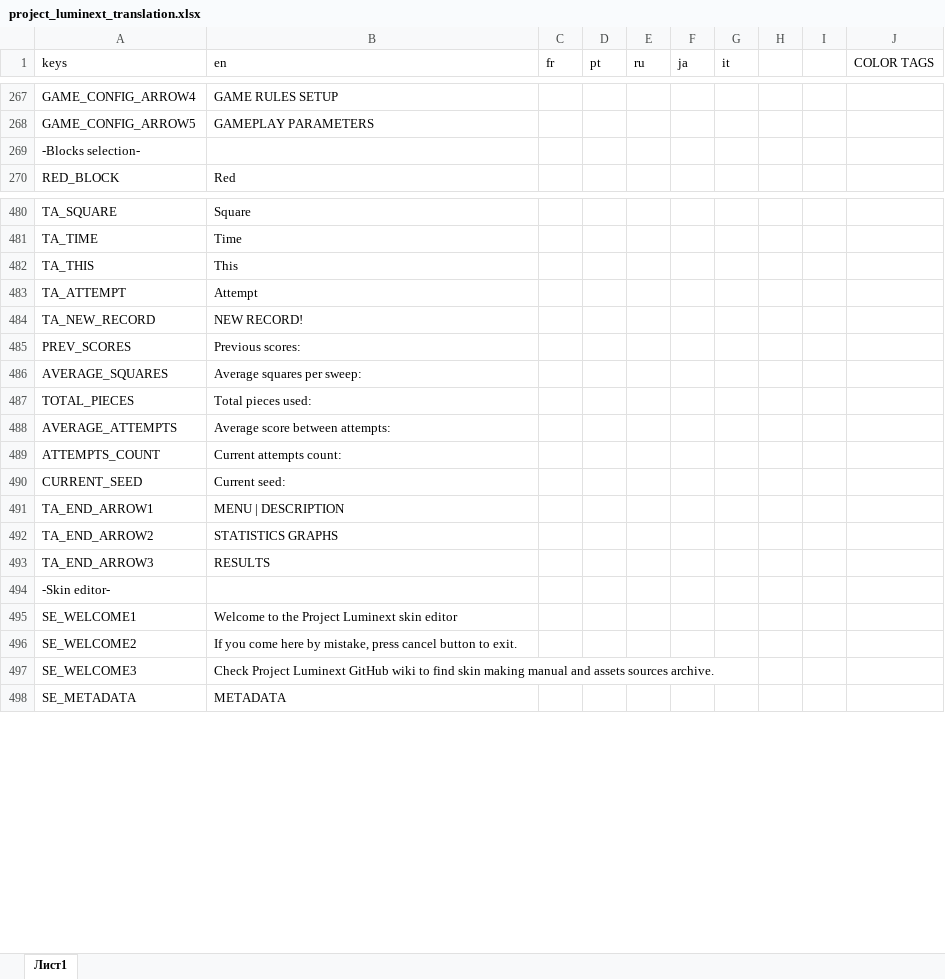
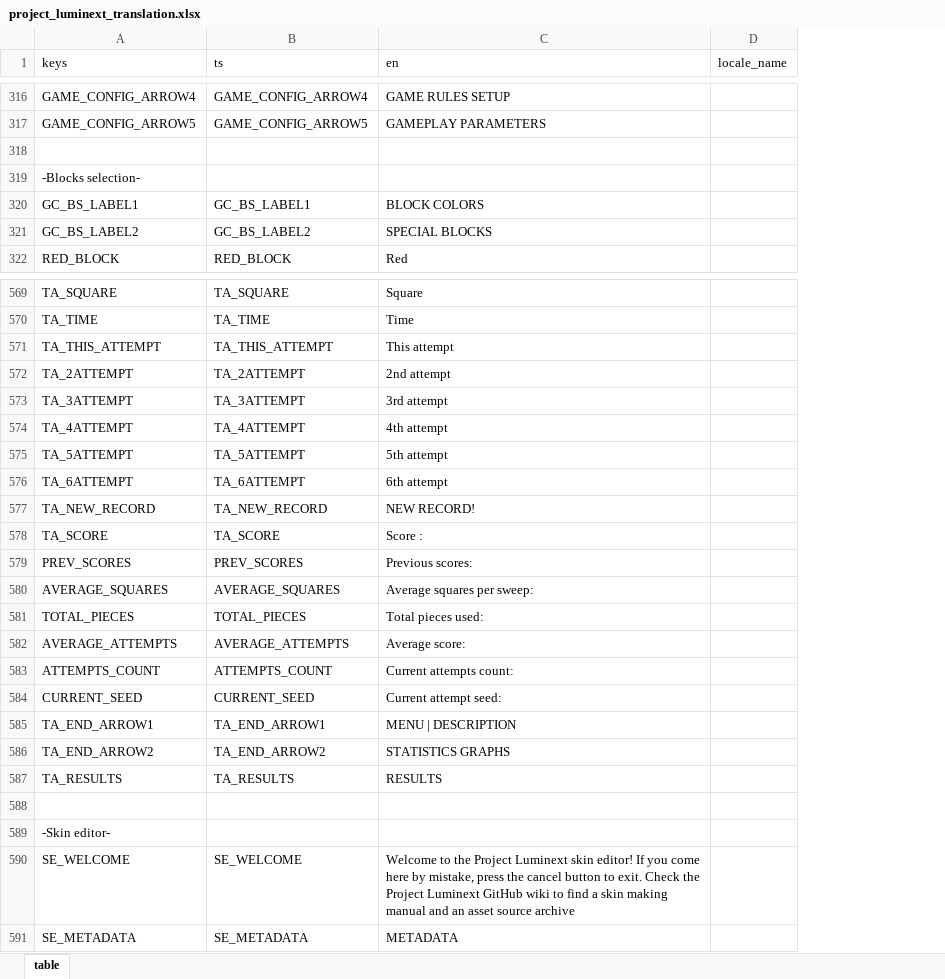
Before and after one commit to UnfavorableEnhancer/Project-Luminext, an Excel workbook: translations/project_luminext_translation.xlsx, sheet table, drawn as a sheet; only a part is shown, gaps mark what is left out; values as stored, in another font and other column widths than the file's, no cell formats; charts and pictures not drawn; removed rows and columns are numbered as before the commit, all else as after; the diff covers the shown part only; the diff names each change by its address in the sheet, - before the commit and + after, or states it on an @@ line.

Commit message:
translation support stitching part 2
fixed few more things so everything translates correctly now, translation menu is working and new actual xlsx file is here

```diff
--- a/translations/project_luminext_translation.xlsx (sheet table)
+++ b/translations/project_luminext_translation.xlsx (sheet table)
-sheet tab: Лист1
+sheet tab: table
+column B (ts), rows 316-317: GAME_CONFIG_ARROW4 | GAME_CONFIG_ARROW5; row 322: RED_BLOCK; rows 569-570: TA_SQUARE | TA_TIME; row 577: TA_NEW_RECORD; rows 579-587: PREV_SCORES | AVERAGE_SQUARES | TOTAL_PIECES | AVERAGE_ATTEMPTS | ATTEMPTS_COUNT | CURRENT_SEED | TA_END_ARROW1 | TA_END_ARROW2 | TA_RESULTS; rows 590-591: SE_WELCOME | SE_METADATA
-column C (fr), empty
-column D (pt), empty
-column E (ru), empty
-column F (ja), empty
-column G (it), empty
-column H, empty
-column I, empty
-column J (COLOR TAGS), empty
+column D (locale_name), empty
+row 318: (empty)
+row 320: GC_BS_LABEL1 | GC_BS_LABEL1 | BLOCK COLORS
+row 321: GC_BS_LABEL2 | GC_BS_LABEL2 | SPECIAL BLOCKS
-row 482: TA_THIS | This
-row 483: TA_ATTEMPT | Attempt
+row 571: TA_THIS_ATTEMPT | TA_THIS_ATTEMPT | This attempt
+row 572: TA_2ATTEMPT | TA_2ATTEMPT | 2nd attempt
+row 573: TA_3ATTEMPT | TA_3ATTEMPT | 3rd attempt
+row 574: TA_4ATTEMPT | TA_4ATTEMPT | 4th attempt
+row 575: TA_5ATTEMPT | TA_5ATTEMPT | 5th attempt
+row 576: TA_6ATTEMPT | TA_6ATTEMPT | 6th attempt
+row 578: TA_SCORE | TA_SCORE | Score :
-C582 (en): Average score between attempts:
+C582 (en): Average score:
-C584 (en): Current seed:
+C584 (en): Current attempt seed:
-A587 (keys): TA_END_ARROW3
+A587 (keys): TA_RESULTS
+row 588: (empty)
-row 495: SE_WELCOME1 | Welcome to the Project Luminext skin editor
-A590 (keys): SE_WELCOME2
+A590 (keys): SE_WELCOME
-C590 (en): If you come here by mistake, press cancel button to exit.
+C590 (en): Welcome to the Project Luminext skin editor! If you come here by mistake, press the cancel button to exit. Check the Project Luminext GitHub wiki to find a skin making manual and an asset source archive
-row 497: SE_WELCOME3 | Check Project Luminext GitHub wiki to find skin making manual and assets sources archive.
```
Also changed, not shown: 97 added rows, 4 removed rows and 102 edited cells elsewhere in this sheet, cell formats, 39 other files.
